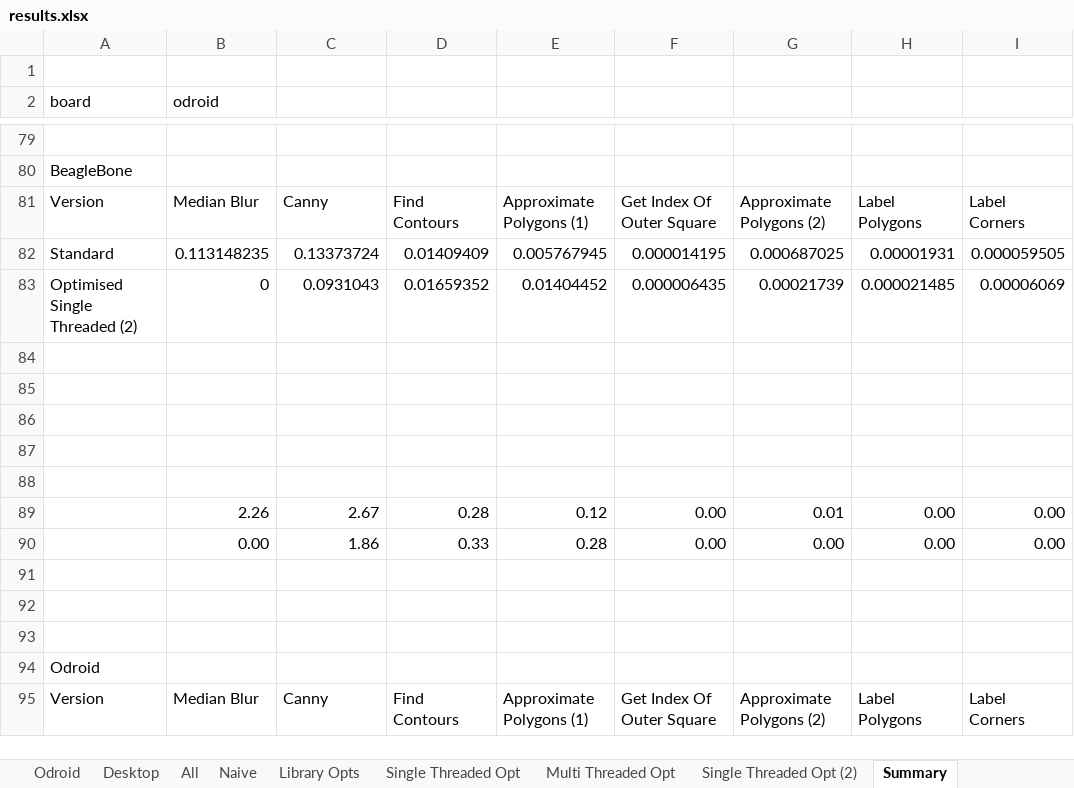
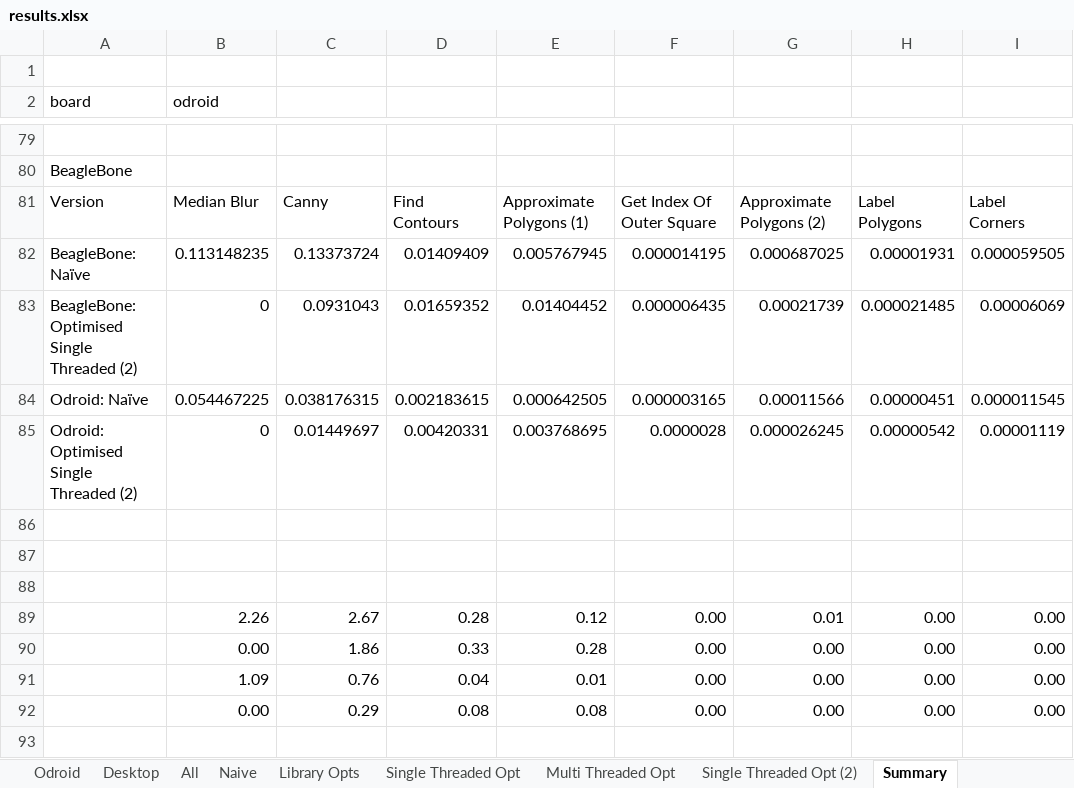
Before and after one commit to TSC21/drones-267, an Excel workbook: misc/performance/results.xlsx, sheet Summary, drawn as a sheet; only a part is shown, gaps mark what is left out; the shorter side is filled out with more unchanged rows; values as stored, in another font and other column widths than the file's, no borders; charts and pictures not drawn; the diff names each change by its address in the sheet, - before the commit and + after, or states it on an @@ line.

Commit message:
Updated results

```diff
--- a/misc/performance/results.xlsx (sheet Summary)
+++ b/misc/performance/results.xlsx (sheet Summary)
-A82 (board): Standard
+A82 (board): BeagleBone: Naïve
-A83 (board): Optimised Single Threaded (2)
+A83 (board): BeagleBone: Optimised Single Threaded (2)
-row 84: (empty)
+row 84: Odroid: Naïve | 0.054467225 | 0.038176315 | 0.002183615 | 0.000642505 | 0.000003165 | 0.00011566 | 0.00000451 | 0.000011545
-row 85: (empty)
+row 85: Odroid: Optimised Single Threaded (2) | 0 | 0.01449697 | 0.00420331 | 0.003768695 | 0.0000028 | 0.000026245 | 0.00000542 | 0.00001119
-row 91: (empty)
+row 91:  | 1.09 | 0.76 | 0.04 | 0.01 | 0.00 | 0.00 | 0.00 | 0.00
-row 92: (empty)
+row 92:  | 0.00 | 0.29 | 0.08 | 0.08 | 0.00 | 0.00 | 0.00 | 0.00
```
Also changed, not shown: charts or pictures, 1 other file.
